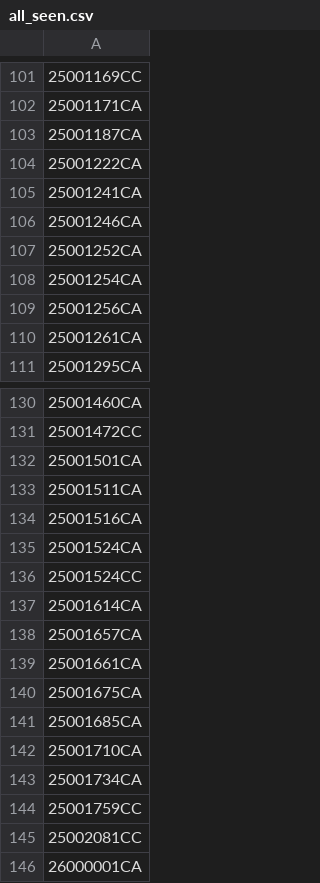
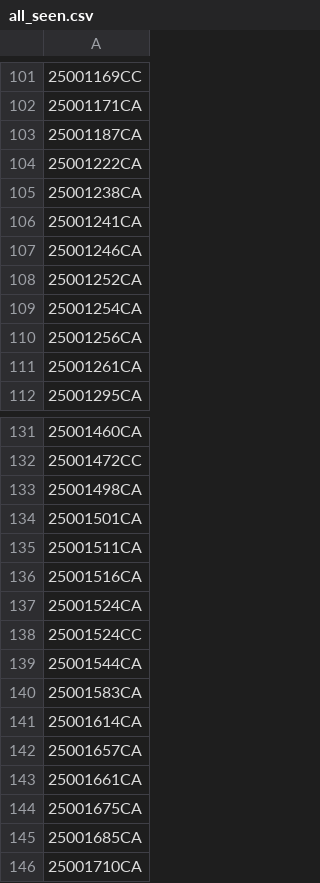
Before and after one commit to figlesias7/realforeclose-charlotte, a CSV file: data/all_seen.csv, drawn as a sheet; only a part is shown, gaps mark what is left out; the shorter side is filled out with more unchanged rows.

```diff
--- a/data/all_seen.csv
+++ b/data/all_seen.csv
@@ -104,2 +104,3 @@
 25001222CA
+25001238CA
 25001241CA
@@ -131,2 +132,3 @@
 25001472CC
+25001498CA
 25001501CA
@@ -136,2 +138,4 @@
 25001524CC
+25001544CA
+25001583CA
 25001614CA
```
Also changed, not shown: data/event_log.csv, 3 other files.
